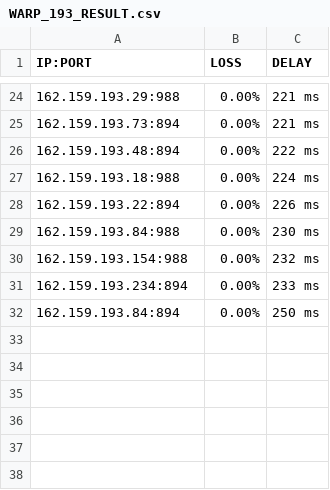
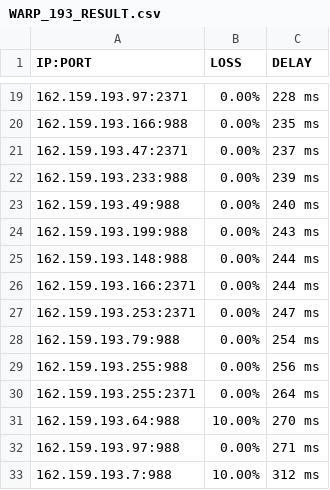
Before and after one commit to blesdmm/WARP2sub, a CSV file: WARP_193_RESULT.csv, drawn as a sheet; only a part is shown, gaps mark what is left out; the diff covers the shown part only.

```diff
--- a/WARP_193_RESULT.csv
+++ b/WARP_193_RESULT.csv
@@ -24,9 +19,15 @@ IP:PORT, LOSS, DELAY
-162.159.193.29:988,0.00%,221 ms
-162.159.193.73:894,0.00%,221 ms
-162.159.193.48:894,0.00%,222 ms
-162.159.193.18:988,0.00%,224 ms
-162.159.193.22:894,0.00%,226 ms
-162.159.193.84:988,0.00%,230 ms
-162.159.193.154:988,0.00%,232 ms
-162.159.193.234:894,0.00%,233 ms
-162.159.193.84:894,0.00%,250 ms
+162.159.193.97:2371,0.00%,228 ms
+162.159.193.166:988,0.00%,235 ms
+162.159.193.47:2371,0.00%,237 ms
+162.159.193.233:988,0.00%,239 ms
+162.159.193.49:988,0.00%,240 ms
+162.159.193.199:988,0.00%,243 ms
+162.159.193.148:988,0.00%,244 ms
+162.159.193.166:2371,0.00%,244 ms
+162.159.193.253:2371,0.00%,247 ms
+162.159.193.79:988,0.00%,254 ms
+162.159.193.255:988,0.00%,256 ms
+162.159.193.255:2371,0.00%,264 ms
+162.159.193.64:988,10.00%,270 ms
+162.159.193.97:988,0.00%,271 ms
+162.159.193.7:988,10.00%,312 ms
```
Also changed, not shown: 2 added rows, 7 removed rows and 22 edited cells elsewhere in this file, WARP_BEST_RESULT.csv, WARP_DIFF_RESULT.csv, 3 other files.
